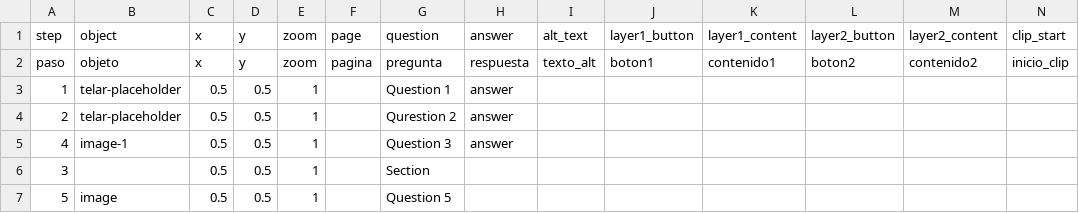
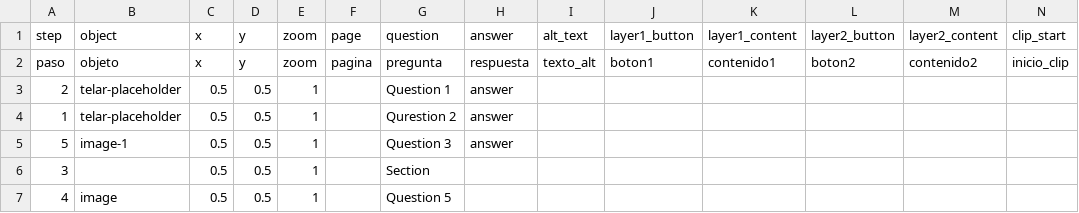
Before and after one commit to juancobo/compositor-multiplayer-test, a CSV file: telar-content/spreadsheets/blank_template.csv, drawn as a sheet; only a part is shown; removed rows and columns are numbered as before the commit, all else as after; rows hold the shown columns only; the diff names each change by its address in the sheet, - before the commit and + after, or states it on an @@ line.

Commit message:
Publicar sitio
Publicado con el Compositor de Telar

```diff
--- a/telar-content/spreadsheets/blank_template.csv
+++ b/telar-content/spreadsheets/blank_template.csv
-row 3: 1 | telar-placeholder | 0.5 | 0.5 | 1 |  | Question 1 | answer
-G3 (question): Qurestion 2
+G3 (question): Question 1
+row 4: 1 | telar-placeholder | 0.5 | 0.5 | 1 |  | Qurestion 2 | answer
-A5 (step): 4
+A5 (step): 5
-A7 (step): 5
+A7 (step): 4
```
Also changed, not shown: 1 other file.
